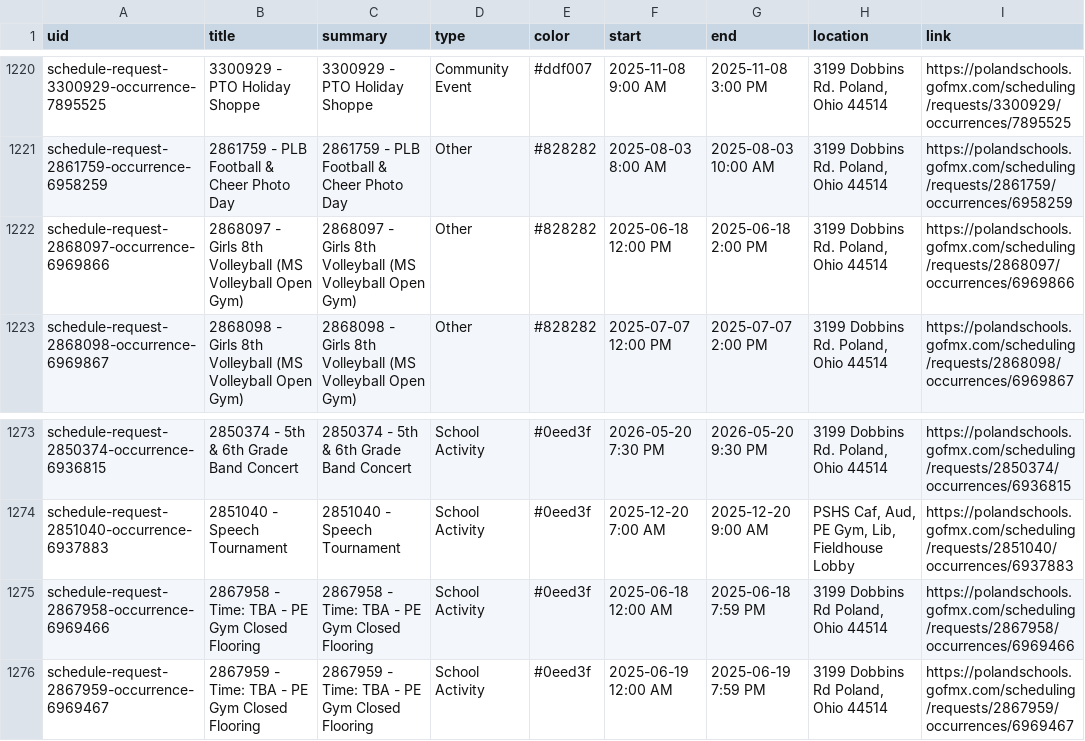
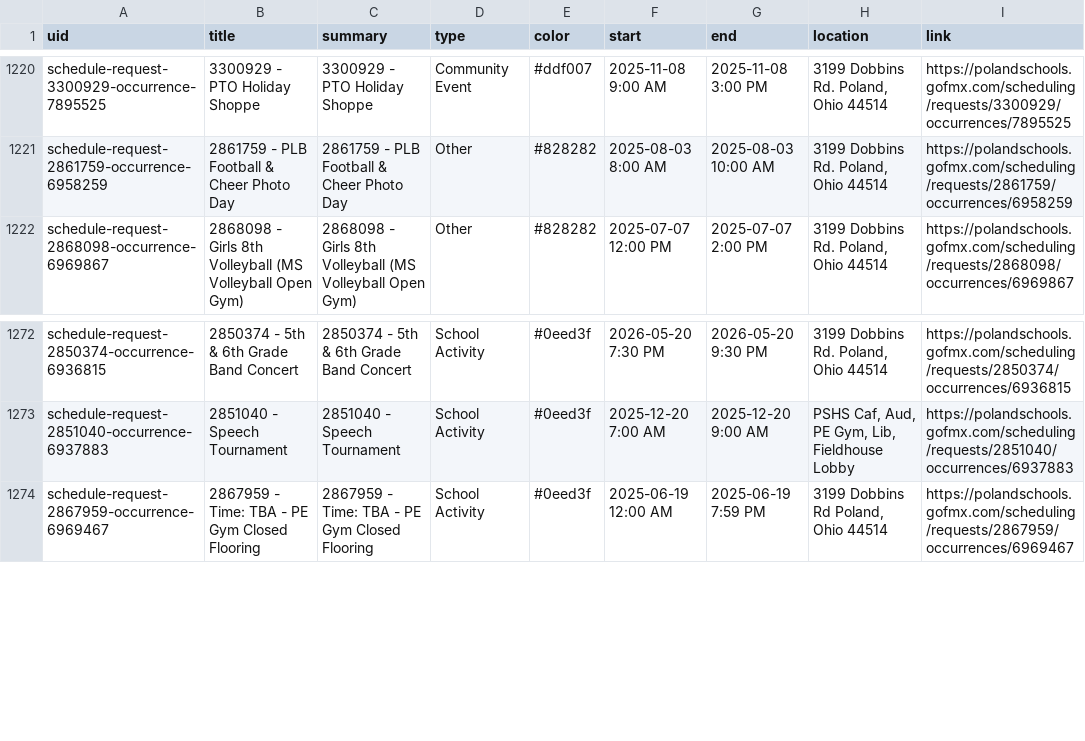
Before and after one commit to nruggieri-poland/calendar, a CSV file: output/events.csv, drawn as a sheet; only a part is shown, gaps mark what is left out; the diff names each change by its address in the sheet, - before the commit and + after, or states it on an @@ line.

```diff
--- a/output/events.csv
+++ b/output/events.csv
-row 1222: schedule-request-2868097-occurrence-6969866 | 2868097 - Girls 8th Volleyball (MS Volleyball Open Gym) | 2868097 - Girls 8th Volleyball (MS Volleyball Open Gym) | Other | #828282 | 2025-06-18 12:00 PM | 2025-06-18 2:00 PM | 3199 Dobbins Rd. Poland, Ohio 44514 | https://polandschools.gofmx.com/scheduling/requests/2868097/occurrences/6969866
-row 1275: schedule-request-2867958-occurrence-6969466 | 2867958 - Time: TBA - PE Gym Closed Flooring | 2867958 - Time: TBA - PE Gym Closed Flooring | School Activity | #0eed3f | 2025-06-18 12:00 AM | 2025-06-18 7:59 PM | 3199 Dobbins Rd Poland, Ohio 44514 | https://polandschools.gofmx.com/scheduling/requests/2867958/occurrences/6969466
```
Also changed, not shown: 3 other files.
